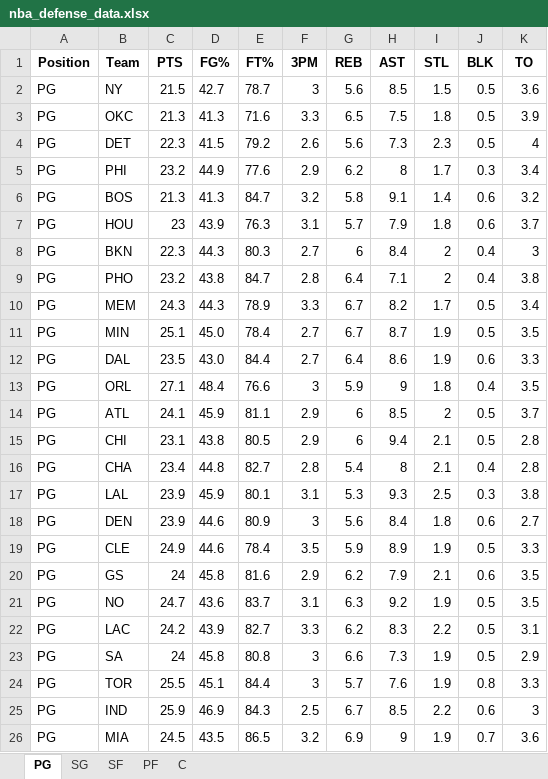
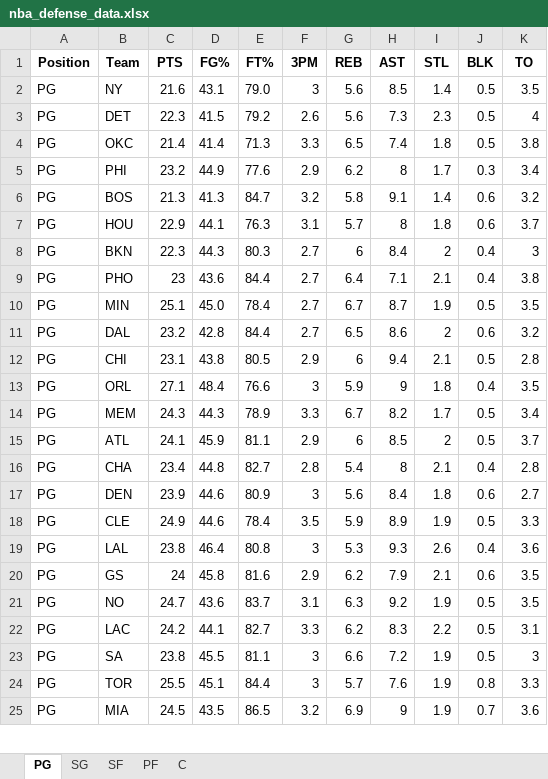
Before and after one commit to mithun-s14/prop_model, an Excel workbook: backend/nba_defense_data.xlsx, sheet PG, drawn as a sheet; only a part is shown; values as stored, in another font and other column widths than the file's, no borders; removed rows and columns are numbered as before the commit, all else as after; the diff covers the shown part only; the diff names each change by its address in the sheet, - before the commit and + after, or states it on an @@ line.

```diff
--- a/backend/nba_defense_data.xlsx (sheet PG)
+++ b/backend/nba_defense_data.xlsx (sheet PG)
-C2 (PTS): 21.5
+C2 (PTS): 21.6
-D2 (FG%): 42.7
+D2 (FG%): 43.1
-E2 (FT%): 78.7
+E2 (FT%): 79.0
-I2 (STL): 1.5
+I2 (STL): 1.4
-K2 (TO): 3.6
+K2 (TO): 3.5
-row 3: PG | OKC | 21.3 | 41.3 | 71.6 | 3.3 | 6.5 | 7.5 | 1.8 | 0.5 | 3.9
+row 4: PG | OKC | 21.4 | 41.4 | 71.3 | 3.3 | 6.5 | 7.4 | 1.8 | 0.5 | 3.8
-C7 (PTS): 23
+C7 (PTS): 22.9
-D7 (FG%): 43.9
+D7 (FG%): 44.1
-H7 (AST): 7.9
+H7 (AST): 8
-C9 (PTS): 23.2
+C9 (PTS): 23
-D9 (FG%): 43.8
+D9 (FG%): 43.6
-E9 (FT%): 84.7
+E9 (FT%): 84.4
-F9 (3PM): 2.8
+F9 (3PM): 2.7
-I9 (STL): 2
+I9 (STL): 2.1
@@ row 11 moved to row 10: PG @@
+row 11: PG | DAL | 23.2 | 42.8 | 84.4 | 2.7 | 6.5 | 8.6 | 2 | 0.6 | 3.2
@@ row 15 moved to row 12: PG @@
-row 12: PG | DAL | 23.5 | 43.0 | 84.4 | 2.7 | 6.4 | 8.6 | 1.9 | 0.6 | 3.3
-row 17: PG | LAL | 23.9 | 45.9 | 80.1 | 3.1 | 5.3 | 9.3 | 2.5 | 0.3 | 3.8
+row 19: PG | LAL | 23.8 | 46.4 | 80.8 | 3 | 5.3 | 9.3 | 2.6 | 0.4 | 3.6
-D22 (FG%): 43.9
+D22 (FG%): 44.1
-C23 (PTS): 24
+C23 (PTS): 23.8
-D23 (FG%): 45.8
+D23 (FG%): 45.5
-E23 (FT%): 80.8
+E23 (FT%): 81.1
-H23 (AST): 7.3
+H23 (AST): 7.2
-K23 (TO): 2.9
+K23 (TO): 3
-row 25: PG | IND | 25.9 | 46.9 | 84.3 | 2.5 | 6.7 | 8.5 | 2.2 | 0.6 | 3
```
Also changed, not shown: 1 added row and 2 moved rows elsewhere in this sheet, sheet SG, sheet PF, sheet C, sheet SF.
